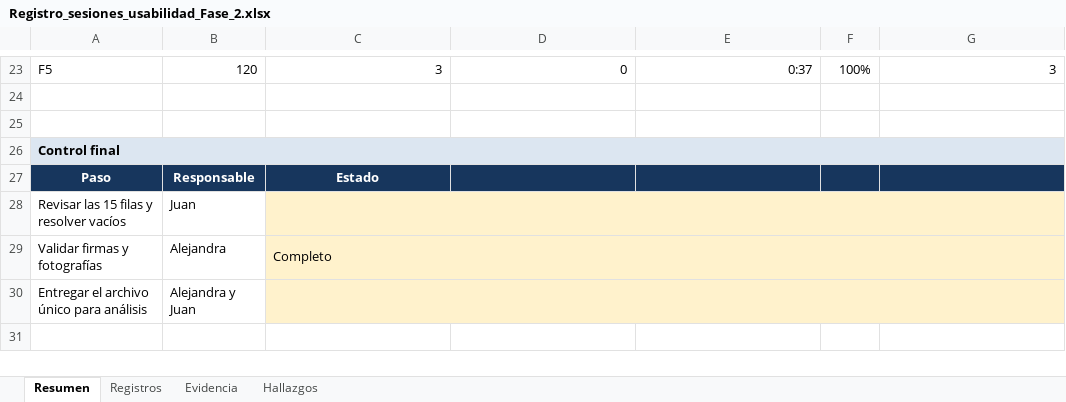
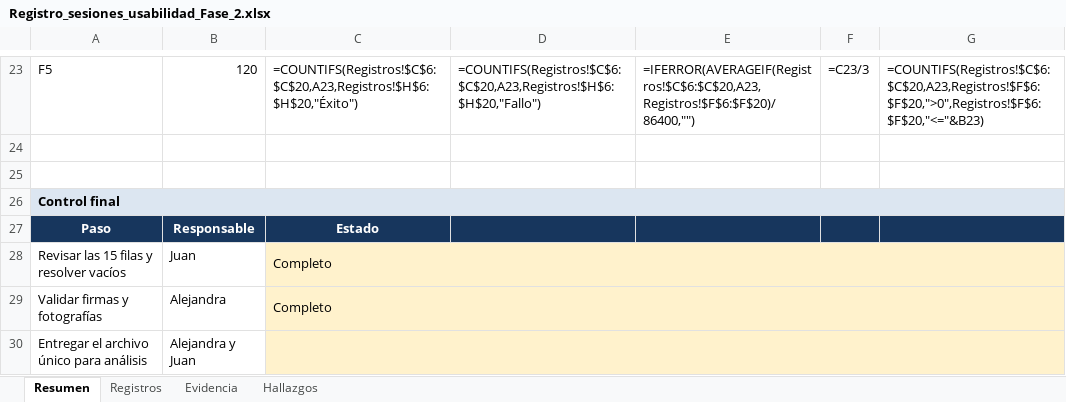
Before and after one commit to PabloVS044/Kontrol, an Excel workbook: docs/pruebas-usabilidad/Registro_sesiones_usabilidad_Fase_2.xlsx, sheet Resumen, drawn as a sheet; only a part is shown, gaps mark what is left out; values as stored, in another font and other column widths than the file's, no borders; formulas without a stored value are shown as written; conditional formats not drawn; the diff covers the shown part only; the diff names each change by its address in the sheet, - before the commit and + after, or states it on an @@ line.

```diff
--- a/docs/pruebas-usabilidad/Registro_sesiones_usabilidad_Fase_2.xlsx (sheet Resumen)
+++ b/docs/pruebas-usabilidad/Registro_sesiones_usabilidad_Fase_2.xlsx (sheet Resumen)
-C23: 3
+C23: =COUNTIFS(Registros!$C$6:$C$20,A23,Registros!$H$6:$H$20,"Éxito")
-D23: 0
+D23: =COUNTIFS(Registros!$C$6:$C$20,A23,Registros!$H$6:$H$20,"Fallo")
-E23: 0:37
+E23: =IFERROR(AVERAGEIF(Registros!$C$6:$C$20,A23,Registros!$F$6:$F$20)/86400,"")
-F23: 100%
+F23: =C23/3
-G23: 3
+G23: =COUNTIFS(Registros!$C$6:$C$20,A23,Registros!$F$6:$F$20,">0",Registros!$F$6:$F$20,"<="&B23)
-C28: (empty)
+C28: Completo
```
Also changed, not shown: 27 edited cells and cell formats elsewhere in this sheet, sheet Hallazgos, sheet Registros, sheet Evidencia, 2 other files.
